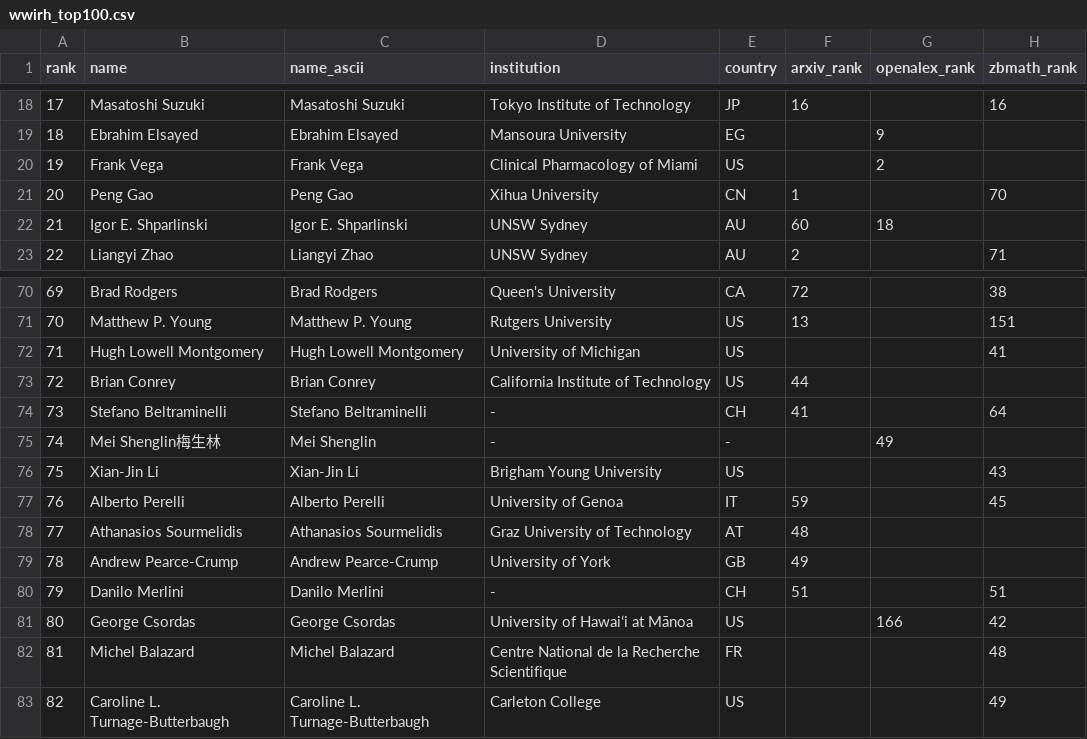
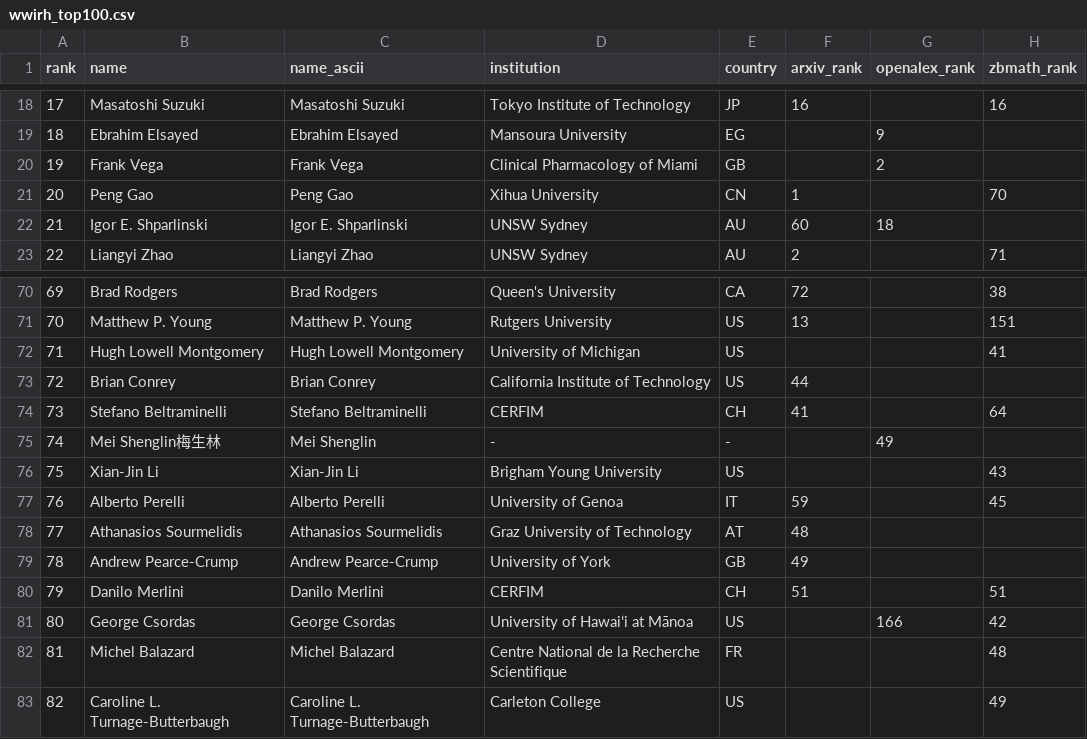
Before and after one commit to sthubbar/wwirh, a CSV file: _site/data/wwirh_top100.csv, drawn as a sheet; only a part is shown, gaps mark what is left out; the diff names each change by its address in the sheet, - before the commit and + after, or states it on an @@ line.

Commit message:
Deploy riemann site (2026-06-20) - 138 profiles, 0 orphans pruned

```diff
--- a/_site/data/wwirh_top100.csv
+++ b/_site/data/wwirh_top100.csv
-E20 (country): US
+E20 (country): GB
-D74 (institution): -
+D74 (institution): CERFIM
-D80 (institution): -
+D80 (institution): CERFIM
```
Also changed, not shown: 13 other files.
